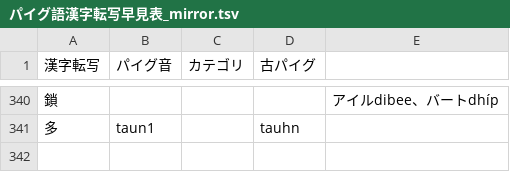
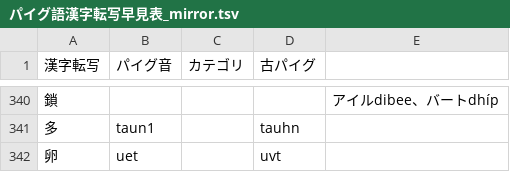
Before and after one commit to jurliyuuri/praige-zerp, a TSV file: パイグ語漢字転写早見表_mirror.tsv, drawn as a sheet; only a part is shown, gaps mark what is left out; the diff names each change by its address in the sheet, - before the commit and + after, or states it on an @@ line.

```diff
--- a/パイグ語漢字転写早見表_mirror.tsv
+++ b/パイグ語漢字転写早見表_mirror.tsv
+row 342: 卵 | uet |  | uvt
```
Also changed, not shown: 3 other files.
